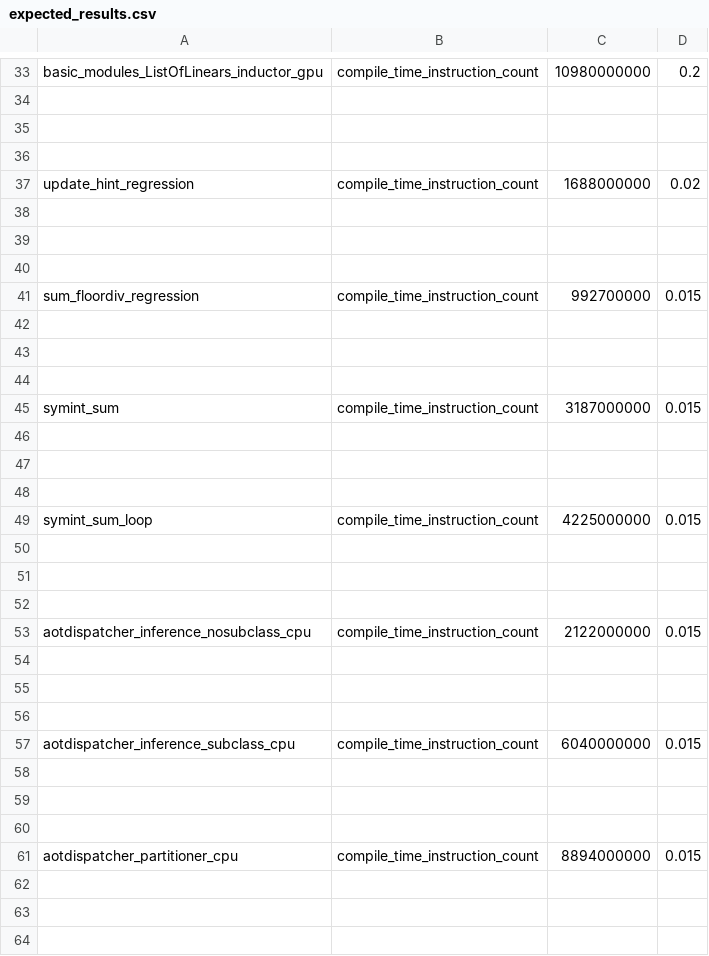
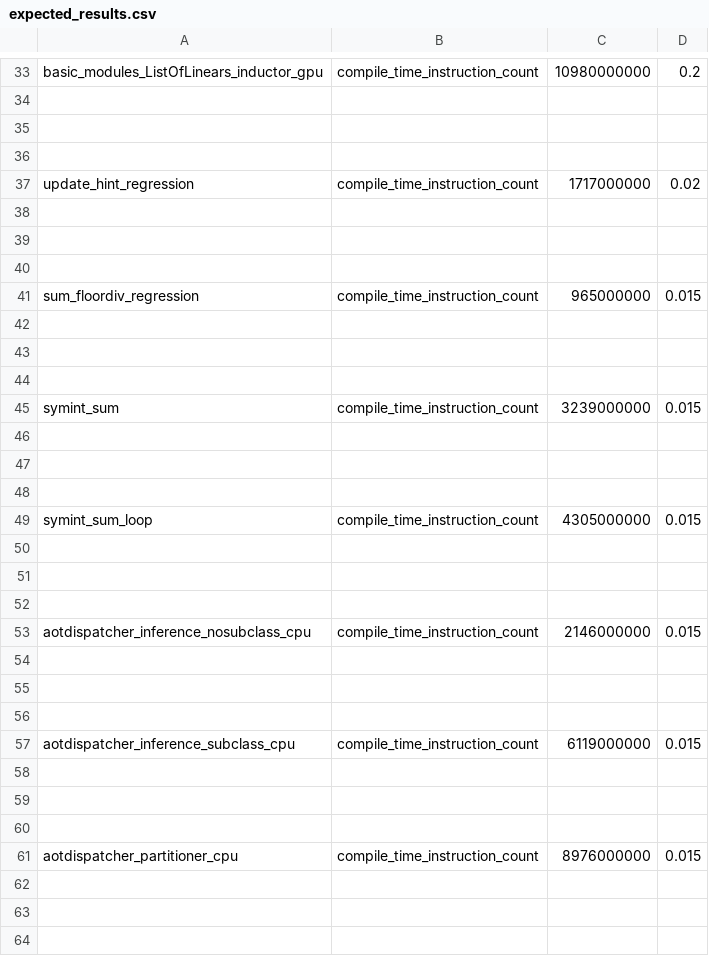
Before and after one commit to huznegoods/pytorch, a CSV file: benchmarks/dynamo/pr_time_benchmarks/expected_results.csv, drawn as a sheet; only a part is shown, gaps mark what is left out; the diff covers the shown part only.

Commit message:
update expeced results (#158497)
Pull Request resolved: https://github.com/pytorch/pytorch/pull/158497
Approved by: https://github.com/xmfan

```diff
--- a/benchmarks/dynamo/pr_time_benchmarks/expected_results.csv
+++ b/benchmarks/dynamo/pr_time_benchmarks/expected_results.csv
@@ -36,3 +36,3 @@ basic_modules_ListOfLinears_inductor_gpu,compile_time_instruction_count,10980000
 
-update_hint_regression,compile_time_instruction_count,1688000000,0.02
+update_hint_regression,compile_time_instruction_count,1717000000,0.02
 
@@ -40,3 +40,3 @@ update_hint_regression,compile_time_instruction_count,1688000000,0.02
 
-sum_floordiv_regression,compile_time_instruction_count,992700000,0.015
+sum_floordiv_regression,compile_time_instruction_count,965000000,0.015
 
@@ -44,3 +44,3 @@ sum_floordiv_regression,compile_time_instruction_count,992700000,0.015
 
-symint_sum,compile_time_instruction_count,3187000000,0.015
+symint_sum,compile_time_instruction_count,3239000000,0.015
 
@@ -48,3 +48,3 @@ symint_sum,compile_time_instruction_count,3187000000,0.015
 
-symint_sum_loop,compile_time_instruction_count,4225000000,0.015
+symint_sum_loop,compile_time_instruction_count,4305000000,0.015
 
@@ -52,3 +52,3 @@ symint_sum_loop,compile_time_instruction_count,4225000000,0.015
 
-aotdispatcher_inference_nosubclass_cpu,compile_time_instruction_count,2122000000,0.015
+aotdispatcher_inference_nosubclass_cpu,compile_time_instruction_count,2146000000,0.015
 
@@ -56,3 +56,3 @@ aotdispatcher_inference_nosubclass_cpu,compile_time_instruction_count,2122000000
 
-aotdispatcher_inference_subclass_cpu,compile_time_instruction_count,6040000000,0.015
+aotdispatcher_inference_subclass_cpu,compile_time_instruction_count,6119000000,0.015
 
@@ -60,3 +60,3 @@ aotdispatcher_inference_subclass_cpu,compile_time_instruction_count,6040000000,0
 
-aotdispatcher_partitioner_cpu,compile_time_instruction_count,8894000000,0.015
+aotdispatcher_partitioner_cpu,compile_time_instruction_count,8976000000,0.015
 
```
Also changed, not shown: 15 edited cells elsewhere in this file.
